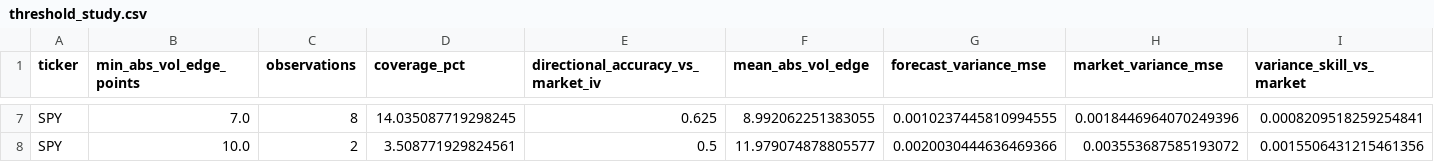
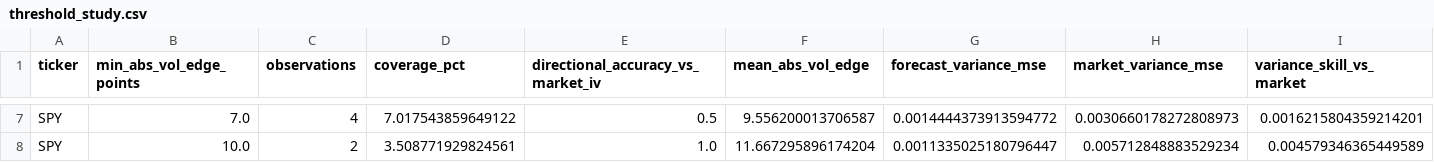
Before and after one commit to kv1514/fairval-spy-volatility-research, a CSV file: robinhood-fair-value-extension/volatility-research-output/threshold_study.csv, drawn as a sheet; only a part is shown, gaps mark what is left out; the diff covers the shown part only; the diff names each change by its address in the sheet, - before the commit and + after, or states it on an @@ line.

```diff
--- a/robinhood-fair-value-extension/volatility-research-output/threshold_study.csv
+++ b/robinhood-fair-value-extension/volatility-research-output/threshold_study.csv
-C7 (observations): 8
+C7 (observations): 4
-D7 (coverage_pct): 14.035087719298245
+D7 (coverage_pct): 7.017543859649122
-E7: 0.625
+E7: 0.5
-F7 (mean_abs_vol_edge): 8.992062251383055
+F7 (mean_abs_vol_edge): 9.556200013706587
-G7 (forecast_variance_mse): 0.0010237445810994555
+G7 (forecast_variance_mse): 0.0014444373913594772
-H7 (market_variance_mse): 0.0018446964070249396
+H7 (market_variance_mse): 0.0030660178272808973
-I7 (variance_skill_vs_market): 0.0008209518259254841
+I7 (variance_skill_vs_market): 0.0016215804359214201
-E8: 0.5
+E8: 1.0
-F8 (mean_abs_vol_edge): 11.979074878805577
+F8 (mean_abs_vol_edge): 11.667295896174204
-G8 (forecast_variance_mse): 0.0020030444636469366
+G8 (forecast_variance_mse): 0.0011335025180796447
-H8 (market_variance_mse): 0.003553687585193072
+H8 (market_variance_mse): 0.005712848883529234
-I8 (variance_skill_vs_market): 0.0015506431215461356
+I8 (variance_skill_vs_market): 0.004579346365449589
```
Also changed, not shown: 32 edited cells elsewhere in this file, robinhood-fair-value-extension/data/robinhood-daily-2022-2026.csv, 44 other files.
